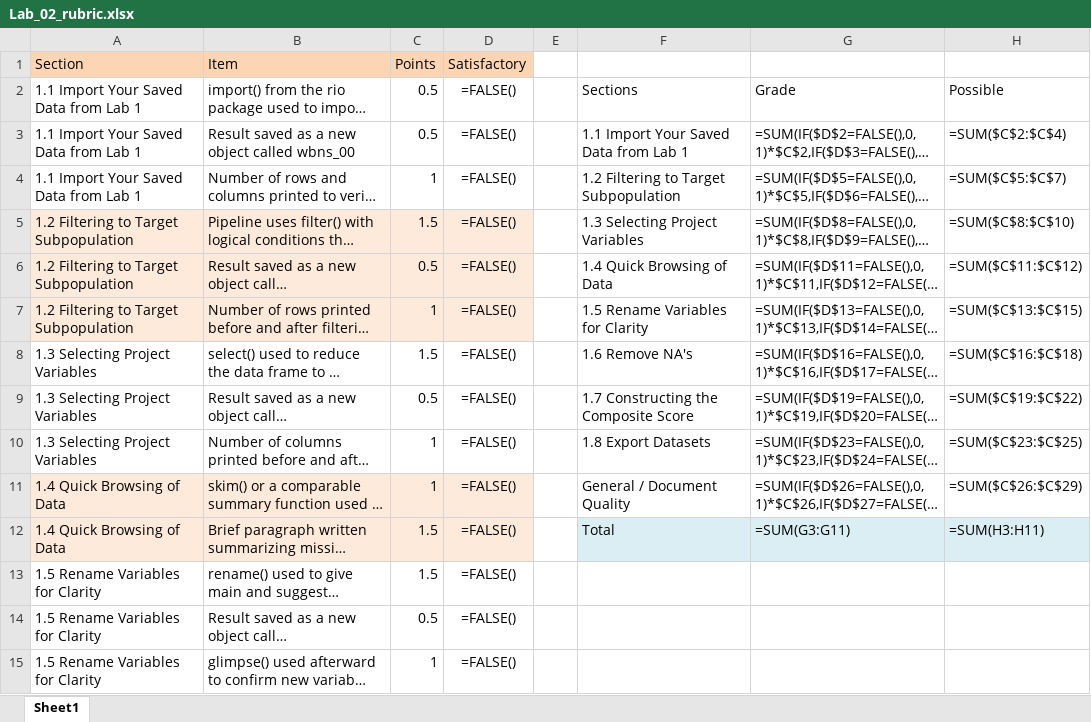
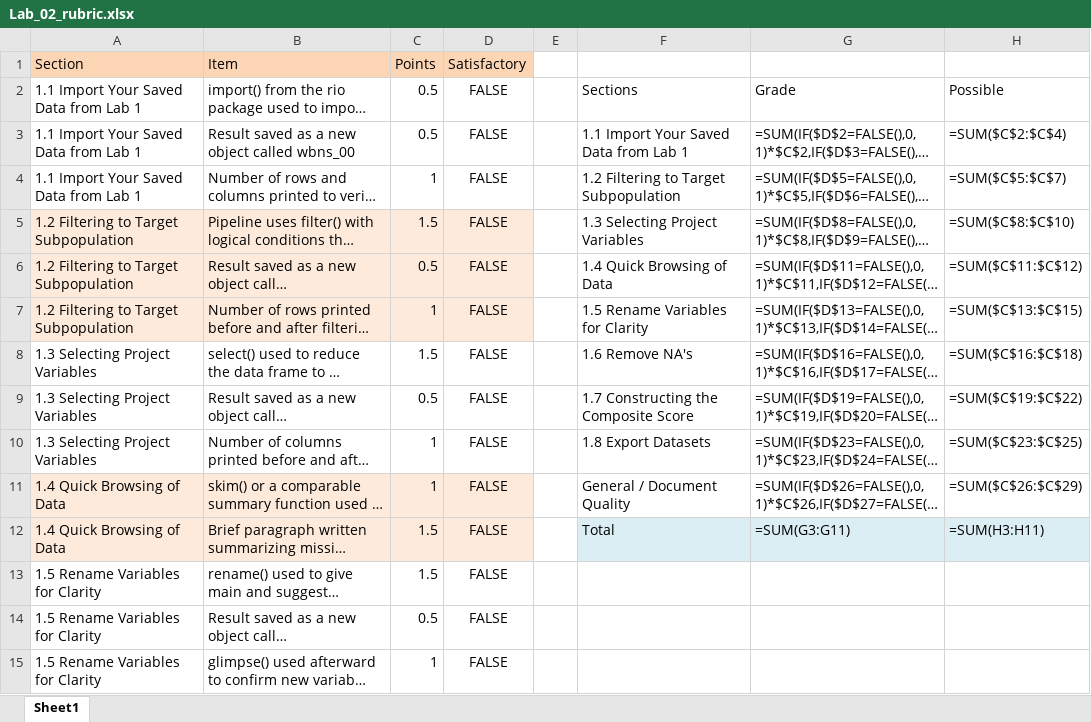
Before and after one commit to nwakim/PUBH_523_26Su, an Excel workbook: docs/project/Lab_02_rubric.xlsx, sheet Sheet1, drawn as a sheet; only a part is shown; long unchanged cells end in …; values as stored, in another font and other column widths than the file's, no borders; formulas are shown in place of their values; the diff covers the shown part only; the diff names each change by its address in the sheet, - before the commit and + after, or states it on an @@ line.

```diff
--- a/docs/project/Lab_02_rubric.xlsx (sheet Sheet1)
+++ b/docs/project/Lab_02_rubric.xlsx (sheet Sheet1)
-D2:D15: =FALSE()
+D2:D15: FALSE
```
Also changed, not shown: 14 edited cells elsewhere in this sheet, 56 other files.
